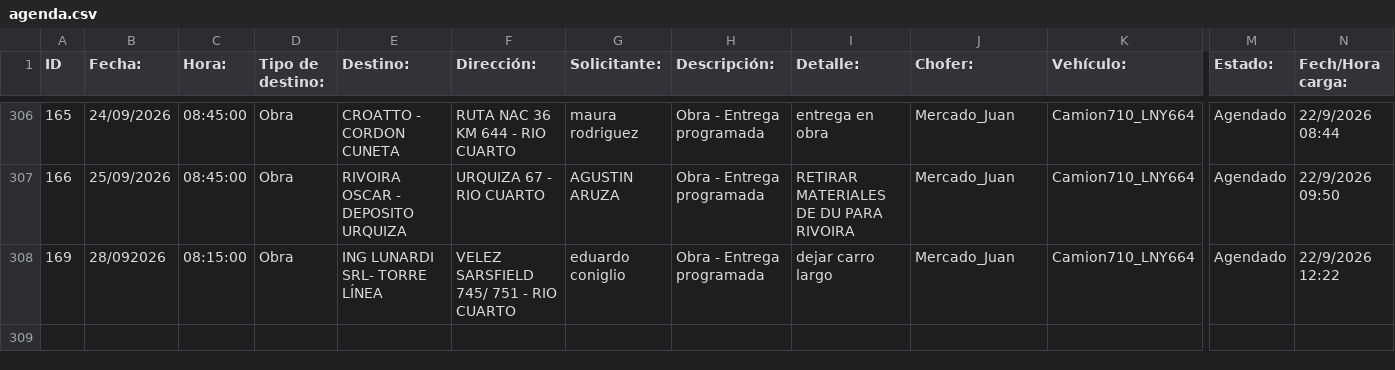
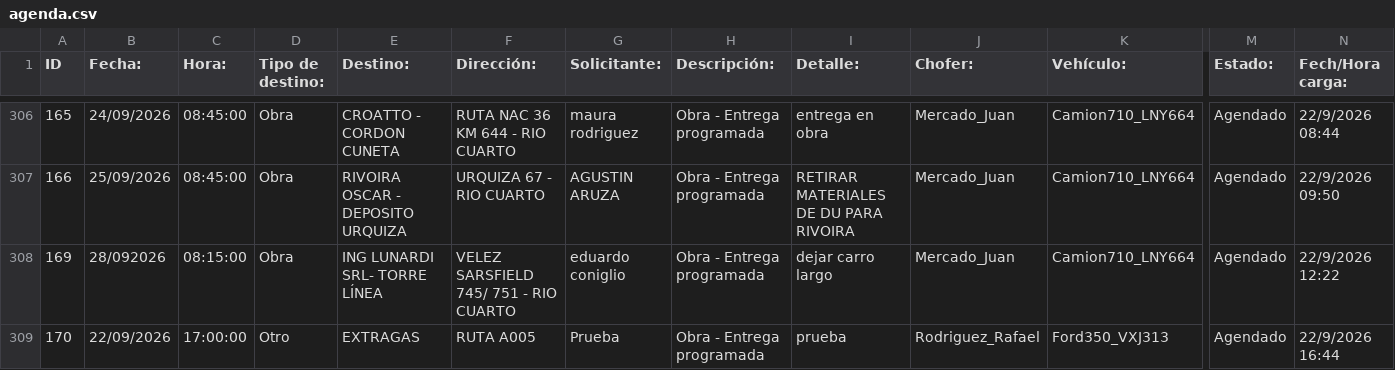
Before and after one commit to MEugenia96/agenda-deposito, a CSV file: agenda.csv, drawn as a sheet; only a part is shown, gaps mark what is left out; rows hold the shown columns only; the diff names each change by its address in the sheet, - before the commit and + after, or states it on an @@ line.

Commit message:
Auto-update agenda

```diff
--- a/agenda.csv
+++ b/agenda.csv
+row 309: 170 | 22/09/2026 | 17:00:00 | Otro | EXTRAGAS | RUTA A005 | Prueba | Obra - Entrega programada | prueba | Rodriguez_Rafael | Ford350_VXJ313 | Agendado | 22/9/2026 16:44
```
